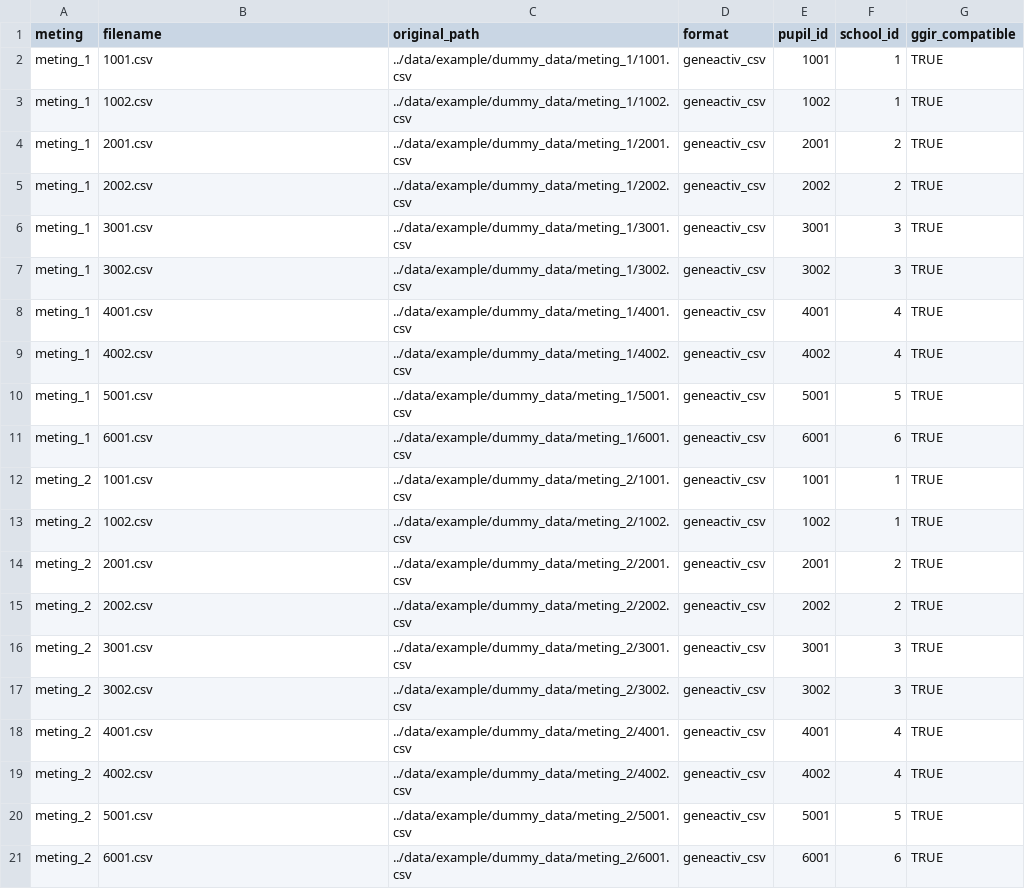
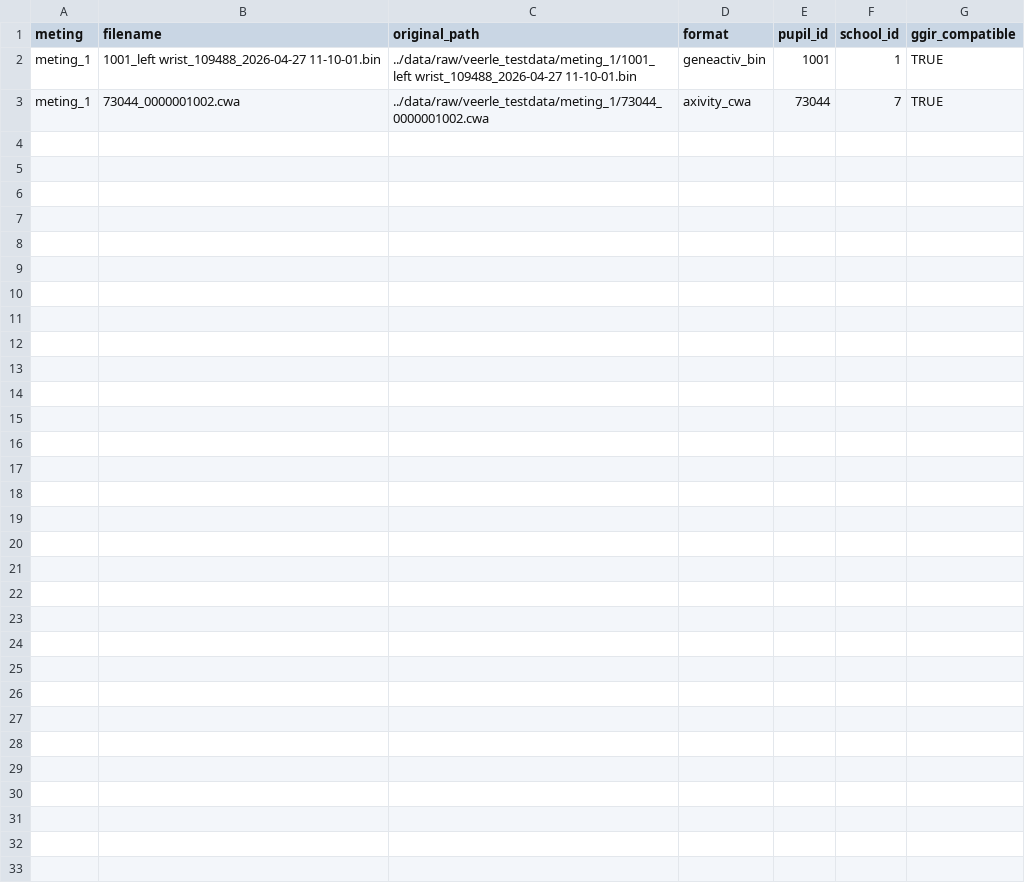
Before and after one commit to timothydhoe/veerleproject, a CSV file: r/logs/input_manifest.csv, drawn as a sheet.

Commit message:
Full update pipelines in to working config ready to run testdata

```diff
--- a/r/logs/input_manifest.csv
+++ b/r/logs/input_manifest.csv
@@ -1,21 +1,3 @@
 "meting","filename","original_path","format","pupil_id","school_id","ggir_compatible"
-"meting_1","1001.csv","../data/example/dummy_data/meting_1/1001.csv","geneactiv_csv","1001",1,TRUE
-"meting_1","1002.csv","../data/example/dummy_data/meting_1/1002.csv","geneactiv_csv","1002",1,TRUE
-"meting_1","2001.csv","../data/example/dummy_data/meting_1/2001.csv","geneactiv_csv","2001",2,TRUE
-"meting_1","2002.csv","../data/example/dummy_data/meting_1/2002.csv","geneactiv_csv","2002",2,TRUE
-"meting_1","3001.csv","../data/example/dummy_data/meting_1/3001.csv","geneactiv_csv","3001",3,TRUE
-"meting_1","3002.csv","../data/example/dummy_data/meting_1/3002.csv","geneactiv_csv","3002",3,TRUE
-"meting_1","4001.csv","../data/example/dummy_data/meting_1/4001.csv","geneactiv_csv","4001",4,TRUE
-"meting_1","4002.csv","../data/example/dummy_data/meting_1/4002.csv","geneactiv_csv","4002",4,TRUE
-"meting_1","5001.csv","../data/example/dummy_data/meting_1/5001.csv","geneactiv_csv","5001",5,TRUE
-"meting_1","6001.csv","../data/example/dummy_data/meting_1/6001.csv","geneactiv_csv","6001",6,TRUE
-"meting_2","1001.csv","../data/example/dummy_data/meting_2/1001.csv","geneactiv_csv","1001",1,TRUE
-"meting_2","1002.csv","../data/example/dummy_data/meting_2/1002.csv","geneactiv_csv","1002",1,TRUE
-"meting_2","2001.csv","../data/example/dummy_data/meting_2/2001.csv","geneactiv_csv","2001",2,TRUE
-"meting_2","2002.csv","../data/example/dummy_data/meting_2/2002.csv","geneactiv_csv","2002",2,TRUE
-"meting_2","3001.csv","../data/example/dummy_data/meting_2/3001.csv","geneactiv_csv","3001",3,TRUE
-"meting_2","3002.csv","../data/example/dummy_data/meting_2/3002.csv","geneactiv_csv","3002",3,TRUE
-"meting_2","4001.csv","../data/example/dummy_data/meting_2/4001.csv","geneactiv_csv","4001",4,TRUE
-"meting_2","4002.csv","../data/example/dummy_data/meting_2/4002.csv","geneactiv_csv","4002",4,TRUE
-"meting_2","5001.csv","../data/example/dummy_data/meting_2/5001.csv","geneactiv_csv","5001",5,TRUE
-"meting_2","6001.csv","../data/example/dummy_data/meting_2/6001.csv","geneactiv_csv","6001",6,TRUE
+"meting_1","1001_left wrist_109488_2026-04-27 11-10-01.bin","../data/raw/veerle_testdata/meting_1/1001_left wrist_109488_2026-04-27 11-10-01.bin","geneactiv_bin","1001",1,TRUE
+"meting_1","73044_0000001002.cwa","../data/raw/veerle_testdata/meting_1/73044_0000001002.cwa","axivity_cwa","73044",7,TRUE
```
Also changed, not shown: 11 other files.
